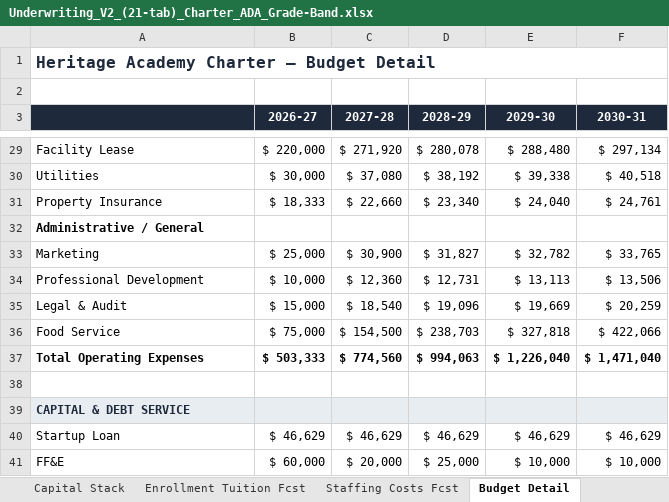
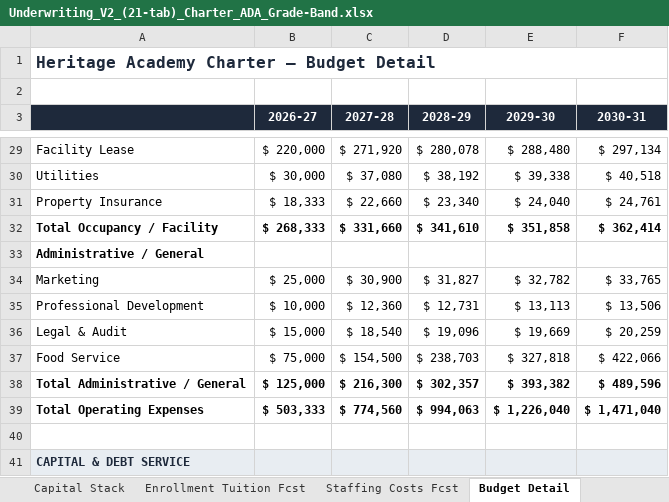
Before and after one commit to oronico/Schoolstack_Budget, an Excel workbook: artifacts/api-server/qa-output/Underwriting_V2_(21-tab)_Charter_ADA_Grade-Band.xlsx, sheet Budget Detail, drawn as a sheet; only a part is shown, gaps mark what is left out; the shorter side is filled out with more unchanged rows; values as stored, in another font and other column widths than the file's, no borders; the diff names each change by its address in the sheet, - before the commit and + after, or states it on an @@ line.

```diff
--- a/artifacts/api-server/qa-output/Underwriting_V2_(21-tab)_Charter_ADA_Grade-Band.xlsx (sheet Budget Detail)
+++ b/artifacts/api-server/qa-output/Underwriting_V2_(21-tab)_Charter_ADA_Grade-Band.xlsx (sheet Budget Detail)
+row 32: Total Occupancy / Facility | $ 268,333 | $ 331,660 | $ 341,610 | $ 351,858 | $ 362,414
+row 38: Total Administrative / General | $ 125,000 | $ 216,300 | $ 302,357 | $ 393,382 | $ 489,596
```
Also changed, not shown: sheet DSCR & Covenants, formulas that keep their value, artifacts/api-server/qa-output/Underwriting_V1_(14-tab)_Charter_ADA_Grade-Band.xlsx, artifacts/api-server/qa-output/Underwriting_V1_(14-tab)_Private_School_+_ESA.xlsx, 25 other files.
